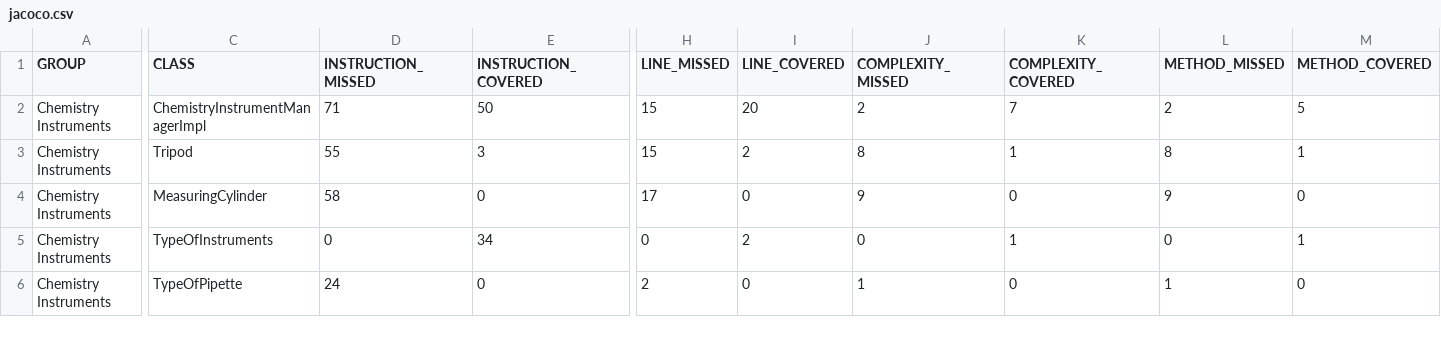
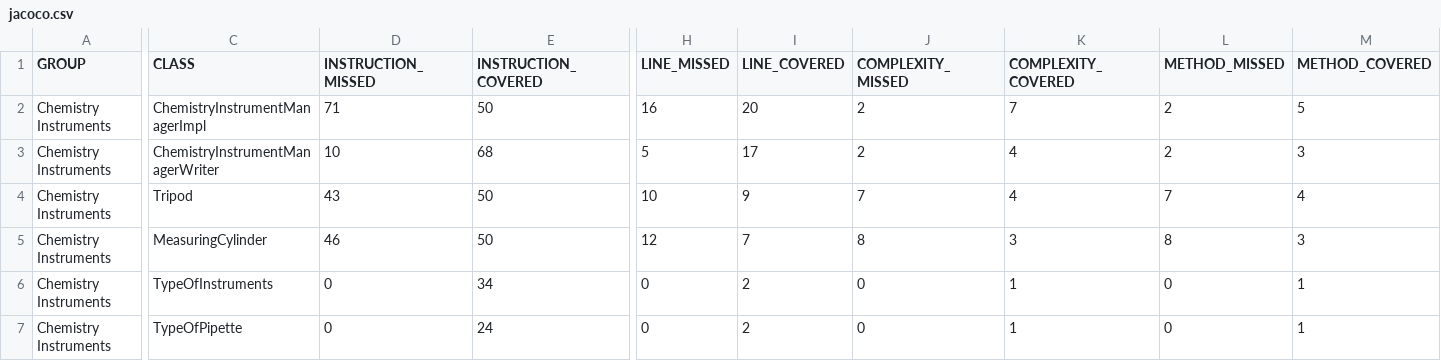
Before and after one commit to YazHek/Java_Lab_3, a CSV file: target/site/jacoco/jacoco.csv, drawn as a sheet; only a part is shown, gaps mark what is left out; addresses are those after the commit; rows hold the shown columns only; the diff covers the shown part only; the diff names each change by its address in the sheet, - before the commit and + after, or states it on an @@ line.

```diff
--- a/target/site/jacoco/jacoco.csv
+++ b/target/site/jacoco/jacoco.csv
-H2 (LINE_MISSED): 15
+H2 (LINE_MISSED): 16
+row 3: Chemistry Instruments | ChemistryInstrumentManagerWriter | 10 | 68 | 5 | 17 | 2 | 4 | 2 | 3
-D4 (INSTRUCTION_MISSED): 55
+D4 (INSTRUCTION_MISSED): 43
-E4 (INSTRUCTION_COVERED): 3
+E4 (INSTRUCTION_COVERED): 50
-H4 (LINE_MISSED): 15
+H4 (LINE_MISSED): 10
-I4 (LINE_COVERED): 2
+I4 (LINE_COVERED): 9
-J4 (COMPLEXITY_MISSED): 8
+J4 (COMPLEXITY_MISSED): 7
-K4 (COMPLEXITY_COVERED): 1
+K4 (COMPLEXITY_COVERED): 4
-L4 (METHOD_MISSED): 8
+L4 (METHOD_MISSED): 7
-M4 (METHOD_COVERED): 1
+M4 (METHOD_COVERED): 4
-D5 (INSTRUCTION_MISSED): 58
+D5 (INSTRUCTION_MISSED): 46
-E5 (INSTRUCTION_COVERED): 0
+E5 (INSTRUCTION_COVERED): 50
-H5 (LINE_MISSED): 17
+H5 (LINE_MISSED): 12
-I5 (LINE_COVERED): 0
+I5 (LINE_COVERED): 7
-J5 (COMPLEXITY_MISSED): 9
+J5 (COMPLEXITY_MISSED): 8
-K5 (COMPLEXITY_COVERED): 0
+K5 (COMPLEXITY_COVERED): 3
-L5 (METHOD_MISSED): 9
+L5 (METHOD_MISSED): 8
-M5 (METHOD_COVERED): 0
+M5 (METHOD_COVERED): 3
-D7 (INSTRUCTION_MISSED): 24
+D7 (INSTRUCTION_MISSED): 0
-E7 (INSTRUCTION_COVERED): 0
+E7 (INSTRUCTION_COVERED): 24
-H7 (LINE_MISSED): 2
+H7 (LINE_MISSED): 0
-I7 (LINE_COVERED): 0
+I7 (LINE_COVERED): 2
-J7 (COMPLEXITY_MISSED): 1
+J7 (COMPLEXITY_MISSED): 0
-K7 (COMPLEXITY_COVERED): 0
+K7 (COMPLEXITY_COVERED): 1
-L7 (METHOD_MISSED): 1
+L7 (METHOD_MISSED): 0
-M7 (METHOD_COVERED): 0
+M7 (METHOD_COVERED): 1
```
Also changed, not shown: 24 edited cells elsewhere in this file, 39 other files.
